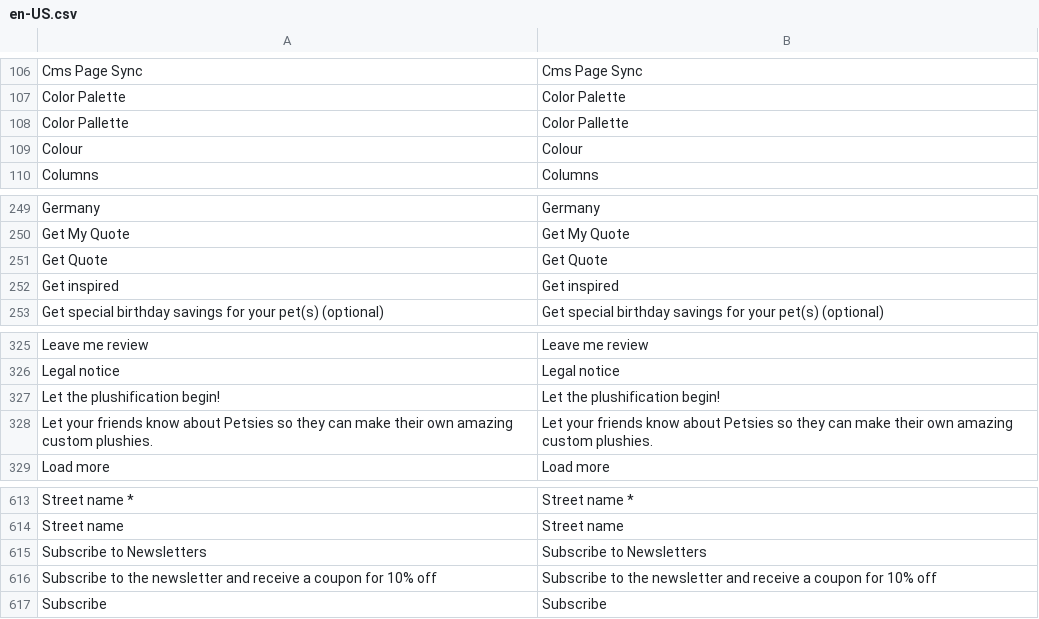
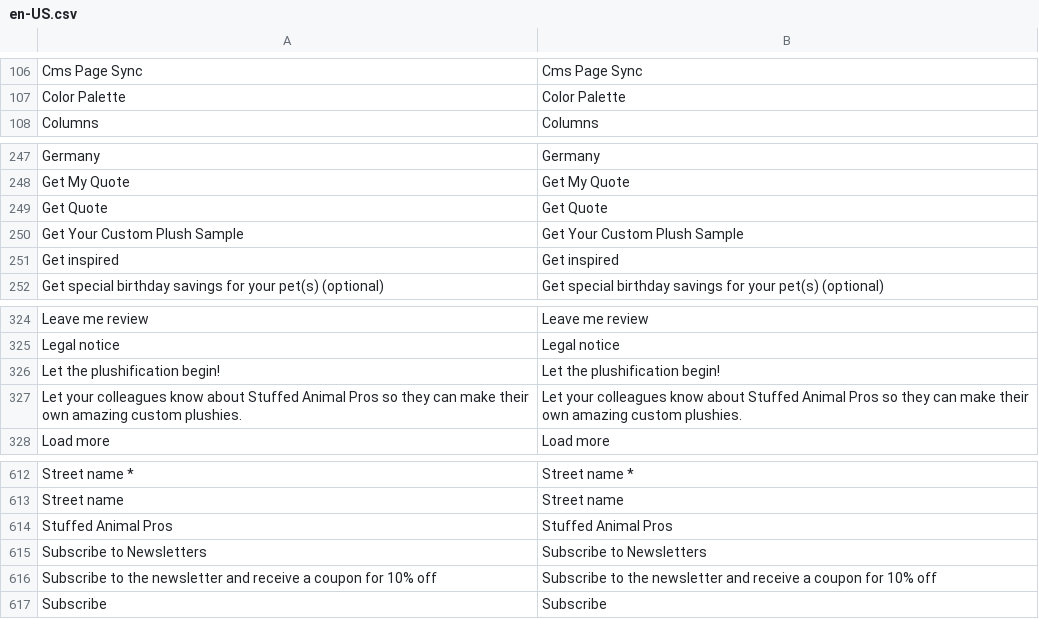
Before and after one commit to BudsiesApp/vsf-capybara, a CSV file: resource/i18n/en-US.csv, drawn as a sheet; only a part is shown, gaps mark what is left out.

```diff
--- a/resource/i18n/en-US.csv
+++ b/resource/i18n/en-US.csv
@@ -107,4 +107,2 @@
 "Color Palette","Color Palette"
-"Color Pallette","Color Pallette"
-"Colour","Colour"
 "Columns","Columns"
@@ -251,2 +249,3 @@
 "Get Quote","Get Quote"
+"Get Your Custom Plush Sample","Get Your Custom Plush Sample"
 "Get inspired","Get inspired"
@@ -327,3 +326,3 @@
 "Let the plushification begin!","Let the plushification begin!"
-"Let your friends know about Petsies so they can make their own amazing custom plushies.","Let your friends know about Petsies so they can make their own amazing custom plushies."
+"Let your colleagues know about Stuffed Animal Pros so they can make their own amazing custom plushies.","Let your colleagues know about Stuffed Animal Pros so they can make their own amazing custom plushies."
 "Load more","Load more"
@@ -614,2 +613,3 @@
 "Street name","Street name"
+"Stuffed Animal Pros","Stuffed Animal Pros"
 "Subscribe to Newsletters","Subscribe to Newsletters"
```
Also changed, not shown: 4 other files.
